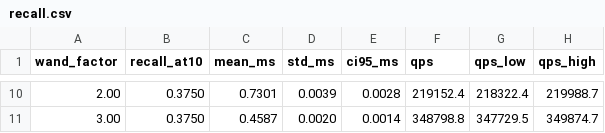
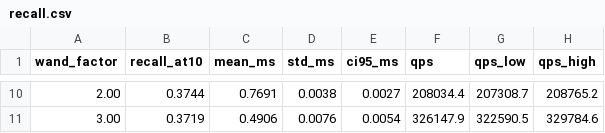
Before and after one commit to serkona/algo, a CSV file: 6/wiki-search/results/recall.csv, drawn as a sheet; only a part is shown, gaps mark what is left out; the diff covers the shown part only; the diff names each change by its address in the sheet, - before the commit and + after, or states it on an @@ line.

```diff
--- a/6/wiki-search/results/recall.csv
+++ b/6/wiki-search/results/recall.csv
-B10 (recall_at10): 0.3750
+B10 (recall_at10): 0.3744
-C10 (mean_ms): 0.7301
+C10 (mean_ms): 0.7691
-D10 (std_ms): 0.0039
+D10 (std_ms): 0.0038
-E10 (ci95_ms): 0.0028
+E10 (ci95_ms): 0.0027
-F10 (qps): 219152.4
+F10 (qps): 208034.4
-G10 (qps_low): 218322.4
+G10 (qps_low): 207308.7
-H10 (qps_high): 219988.7
+H10 (qps_high): 208765.2
-B11 (recall_at10): 0.3750
+B11 (recall_at10): 0.3719
-C11 (mean_ms): 0.4587
+C11 (mean_ms): 0.4906
-D11 (std_ms): 0.0020
+D11 (std_ms): 0.0076
-E11 (ci95_ms): 0.0014
+E11 (ci95_ms): 0.0054
-F11 (qps): 348798.8
+F11 (qps): 326147.9
-G11 (qps_low): 347729.5
+G11 (qps_low): 322590.5
-H11 (qps_high): 349874.7
+H11 (qps_high): 329784.6
```
Also changed, not shown: 54 edited cells elsewhere in this file, 6/wiki-search/results/backend.csv, 6/wiki-search/results/blocksize.csv, 48 other files.
